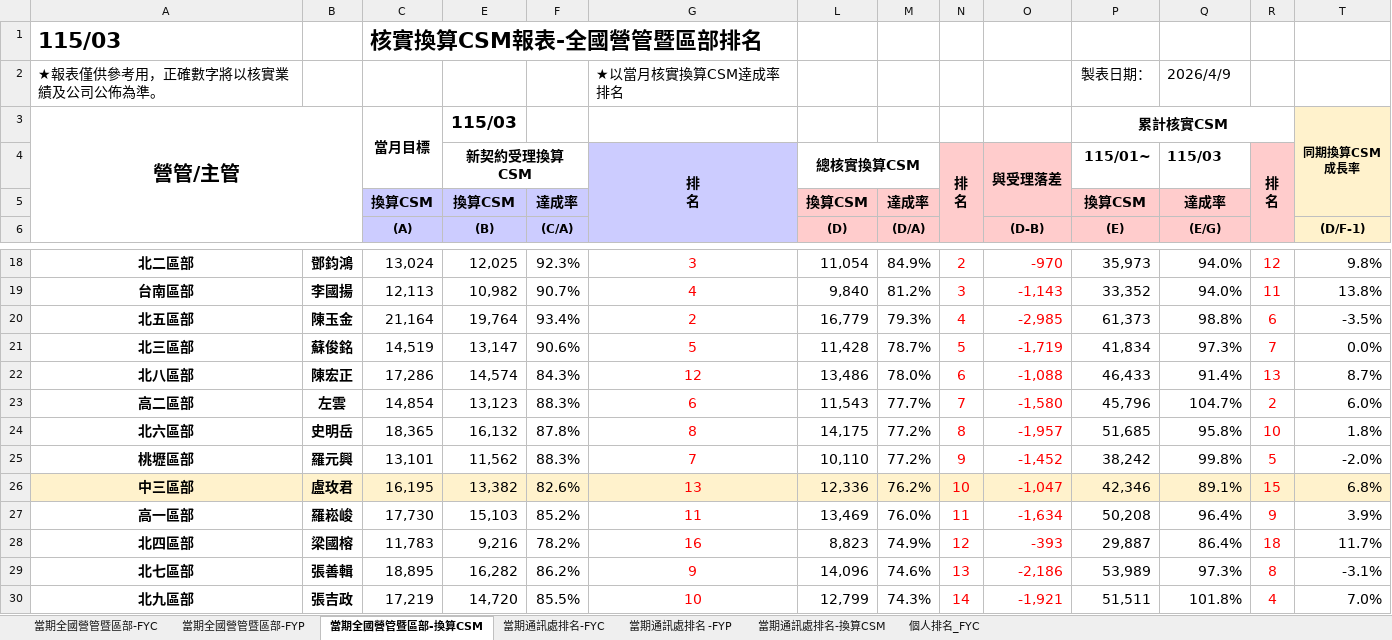
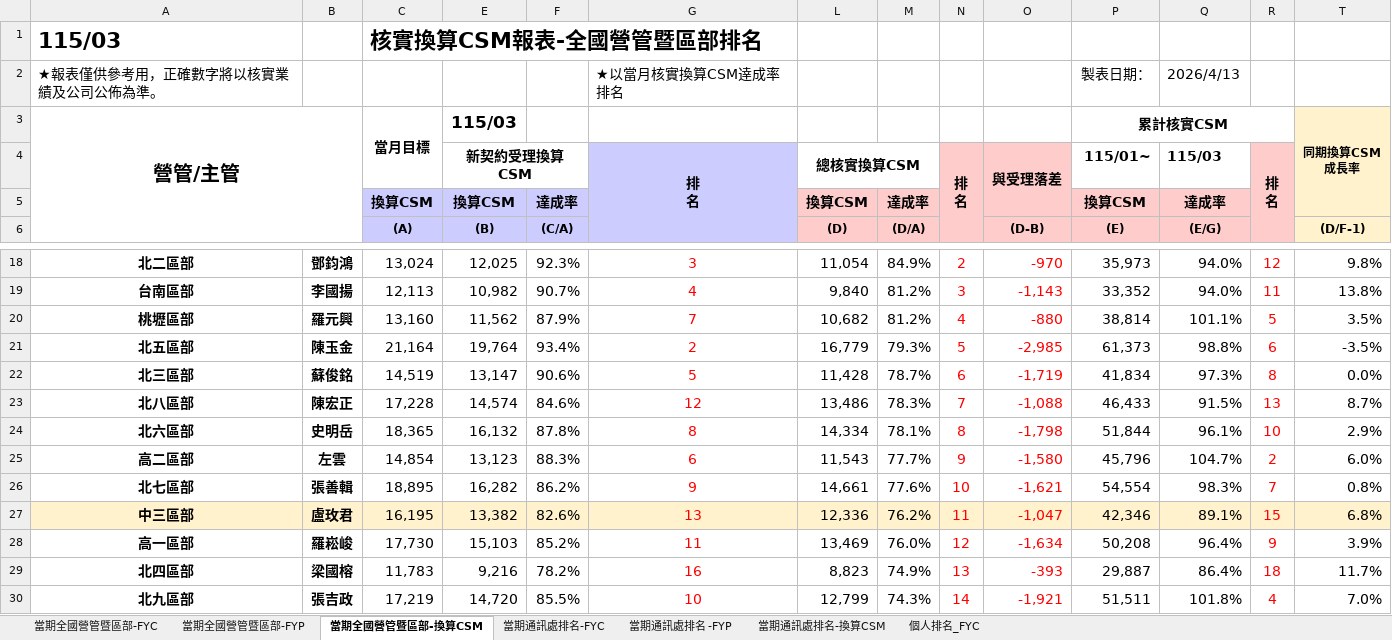
Before and after one commit to nehemiah1205/fubon-dashboard, an Excel workbook: data_fyc.xlsx, sheet 當期全國營管暨區部-換算CSM, drawn as a sheet; only a part is shown, gaps mark what is left out; values as stored, in another font and other column widths than the file's, no borders; charts and pictures and conditional formats not drawn; removed rows and columns are numbered as before the commit, all else as after; rows hold the shown columns only; the diff covers the shown part only; the diff names each change by its address in the sheet, - before the commit and + after, or states it on an @@ line.

```diff
--- a/data_fyc.xlsx (sheet 當期全國營管暨區部-換算CSM)
+++ b/data_fyc.xlsx (sheet 當期全國營管暨區部-換算CSM)
-Q2 ((E/G)): 2026/4/9
+Q2 ((E/G)): 2026/4/13
+row 20: 桃壢區部 | 羅元興 | 13,160 | 11,562 | 87.9% | 7 | 10,682 | 81.2% | 4 | -880 | 38,814 | 101.1% | 5 | 3.5%
-N21: 4
+N21: 5
-N22: 5
+N22: 6
-R22: 7
+R22: 8
-C23 ((A)): 17,286
+C23 ((A)): 17,228
-F23 ((C/A)): 84.3%
+F23 ((C/A)): 84.6%
-M23 ((D/A)): 78.0%
+M23 ((D/A)): 78.3%
-N23: 6
+N23: 7
-Q23 ((E/G)): 91.4%
+Q23 ((E/G)): 91.5%
+row 24: 北六區部 | 史明岳 | 18,365 | 16,132 | 87.8% | 8 | 14,334 | 78.1% | 8 | -1,798 | 51,844 | 96.1% | 10 | 2.9%
-N25: 7
+N25: 9
-row 24: 北六區部 | 史明岳 | 18,365 | 16,132 | 87.8% | 8 | 14,175 | 77.2% | 8 | -1,957 | 51,685 | 95.8% | 10 | 1.8%
-row 25: 桃壢區部 | 羅元興 | 13,101 | 11,562 | 88.3% | 7 | 10,110 | 77.2% | 9 | -1,452 | 38,242 | 99.8% | 5 | -2.0%
+row 26: 北七區部 | 張善輯 | 18,895 | 16,282 | 86.2% | 9 | 14,661 | 77.6% | 10 | -1,621 | 54,554 | 98.3% | 7 | 0.8%
-N27: 10
+N27: 11
-N28: 11
+N28: 12
-N29: 12
+N29: 13
-row 29: 北七區部 | 張善輯 | 18,895 | 16,282 | 86.2% | 9 | 14,096 | 74.6% | 13 | -2,186 | 53,989 | 97.3% | 8 | -3.1%
```
Also changed, not shown: 21 edited cells elsewhere in this sheet, sheet 當期全國營管暨區部-FYC, sheet 當期全國營管暨區部-FYP, sheet 當期通訊處排名-FYC, sheet 當期通訊處排名 -FYP, sheet 當期通訊處排名-換算CSM, sheet 個人排名_FYC, hidden cells, charts or pictures, data_kpi.xlsm.
